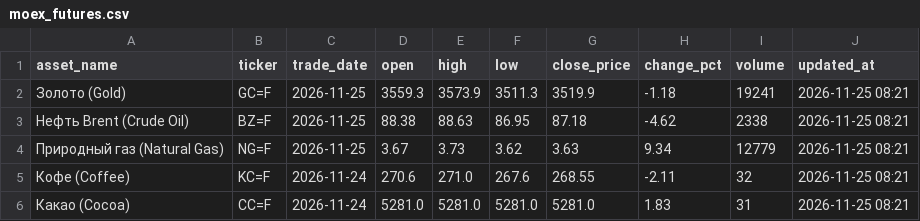
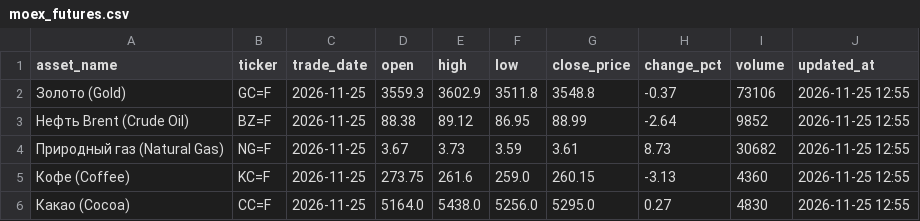
Before and after one commit to egvdovin/cfo-market-and-futures, a CSV file: moex_futures.csv, drawn as a sheet.

```diff
--- a/moex_futures.csv
+++ b/moex_futures.csv
@@ -1,6 +1,6 @@
 asset_name,ticker,trade_date,open,high,low,close_price,change_pct,volume,updated_at
-Золото (Gold),GC=F,2026-11-25,3559.3,3573.9,3511.3,3519.9,-1.18,19241,2026-11-25 08:21
-Нефть Brent (Crude Oil),BZ=F,2026-11-25,88.38,88.63,86.95,87.18,-4.62,2338,2026-11-25 08:21
-Природный газ (Natural Gas),NG=F,2026-11-25,3.67,3.73,3.62,3.63,9.34,12779,2026-11-25 08:21
-Кофе (Coffee),KC=F,2026-11-24,270.6,271.0,267.6,268.55,-2.11,32,2026-11-25 08:21
-Какао (Cocoa),CC=F,2026-11-24,5281.0,5281.0,5281.0,5281.0,1.83,31,2026-11-25 08:21
+Золото (Gold),GC=F,2026-11-25,3559.3,3602.9,3511.8,3548.8,-0.37,73106,2026-11-25 12:55
+Нефть Brent (Crude Oil),BZ=F,2026-11-25,88.38,89.12,86.95,88.99,-2.64,9852,2026-11-25 12:55
+Природный газ (Natural Gas),NG=F,2026-11-25,3.67,3.73,3.59,3.61,8.73,30682,2026-11-25 12:55
+Кофе (Coffee),KC=F,2026-11-25,273.75,261.6,259.0,260.15,-3.13,4360,2026-11-25 12:55
+Какао (Cocoa),CC=F,2026-11-25,5164.0,5438.0,5256.0,5295.0,0.27,4830,2026-11-25 12:55
```
